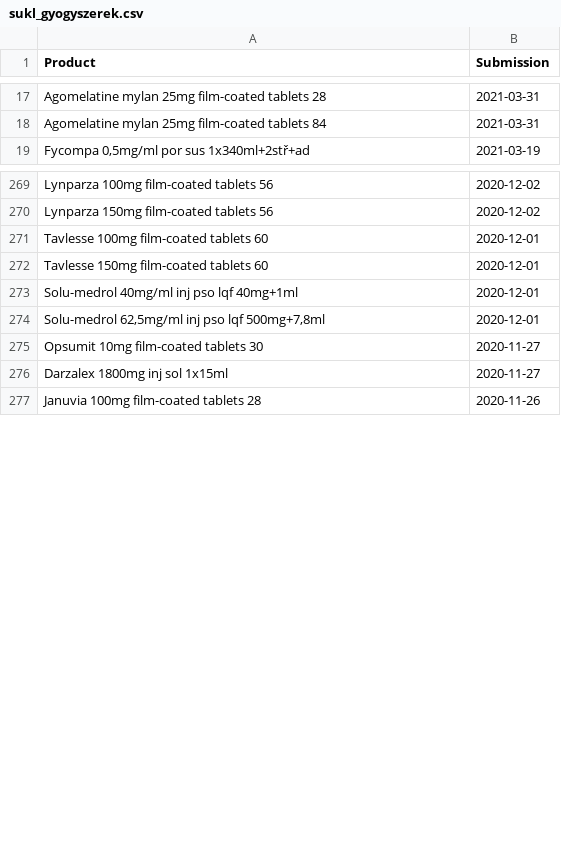
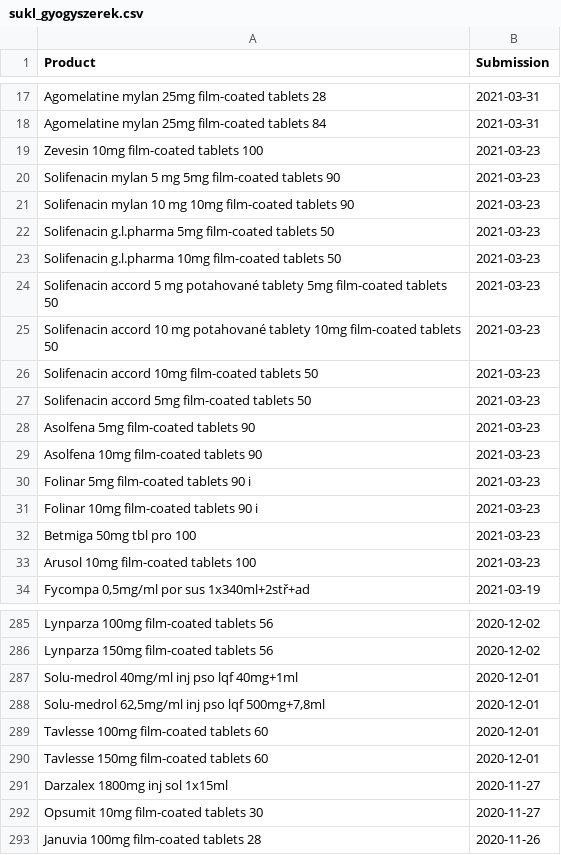
Before and after one commit to fairandaffordable/fairandaffordable.github.io, a CSV file: _data/sukl_gyogyszerek.csv, drawn as a sheet; only a part is shown, gaps mark what is left out; the diff covers the shown part only.

Commit message:
site regular update

```diff
--- a/_data/sukl_gyogyszerek.csv
+++ b/_data/sukl_gyogyszerek.csv
@@ -18,2 +18,17 @@
 "Agomelatine mylan 25mg film-coated tablets 84",2021-03-31
+"Zevesin 10mg film-coated tablets 100",2021-03-23
+"Solifenacin mylan 5 mg 5mg film-coated tablets 90",2021-03-23
+"Solifenacin mylan 10 mg 10mg film-coated tablets 90",2021-03-23
+"Solifenacin g.l.pharma 5mg film-coated tablets 50",2021-03-23
+"Solifenacin g.l.pharma 10mg film-coated tablets 50",2021-03-23
+"Solifenacin accord 5 mg potahované tablety 5mg film-coated tablets 50",2021-03-23
+"Solifenacin accord 10 mg potahované tablety 10mg film-coated tablets 50",2021-03-23
+"Solifenacin accord 10mg film-coated tablets 50",2021-03-23
+"Solifenacin accord 5mg film-coated tablets 50",2021-03-23
+"Asolfena 5mg film-coated tablets 90",2021-03-23
+"Asolfena 10mg film-coated tablets 90",2021-03-23
+"Folinar 5mg film-coated tablets 90 i",2021-03-23
+"Folinar 10mg film-coated tablets 90 i",2021-03-23
+"Betmiga 50mg tbl pro 100",2021-03-23
+"Arusol 10mg film-coated tablets 100",2021-03-23
 "Fycompa 0,5mg/ml por sus 1x340ml+2stř+ad",2021-03-19
@@ -270,8 +286,8 @@
 "Lynparza 150mg film-coated tablets 56",2020-12-02
+"Solu-medrol 40mg/ml inj pso lqf 40mg+1ml",2020-12-01
+"Solu-medrol 62,5mg/ml inj pso lqf 500mg+7,8ml",2020-12-01
 "Tavlesse 100mg film-coated tablets 60",2020-12-01
 "Tavlesse 150mg film-coated tablets 60",2020-12-01
-"Solu-medrol 40mg/ml inj pso lqf 40mg+1ml",2020-12-01
-"Solu-medrol 62,5mg/ml inj pso lqf 500mg+7,8ml",2020-12-01
+"Darzalex 1800mg inj sol 1x15ml",2020-11-27
 "Opsumit 10mg film-coated tablets 30",2020-11-27
-"Darzalex 1800mg inj sol 1x15ml",2020-11-27
 "Januvia 100mg film-coated tablets 28",2020-11-26
```
Also changed, not shown: 1 added row and 4 moved rows elsewhere in this file.
